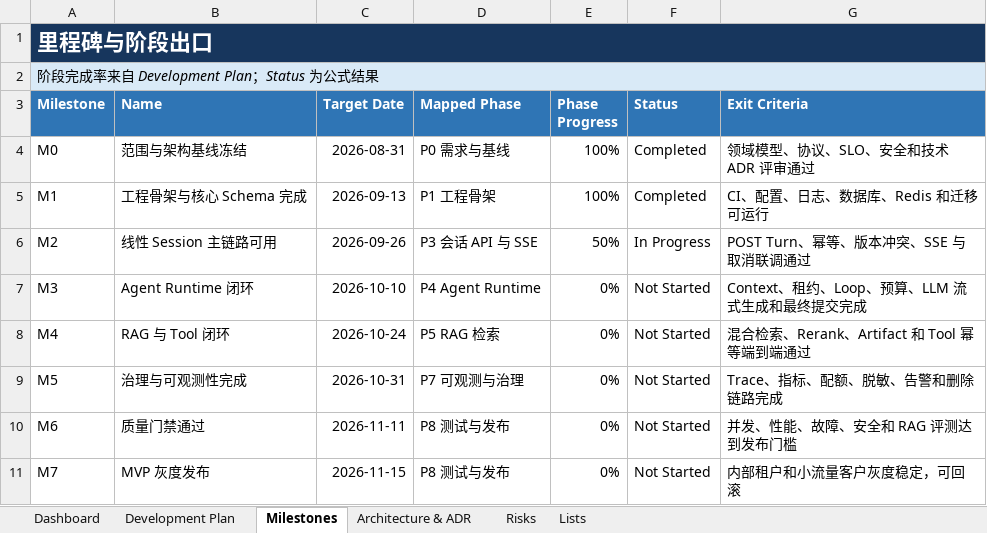
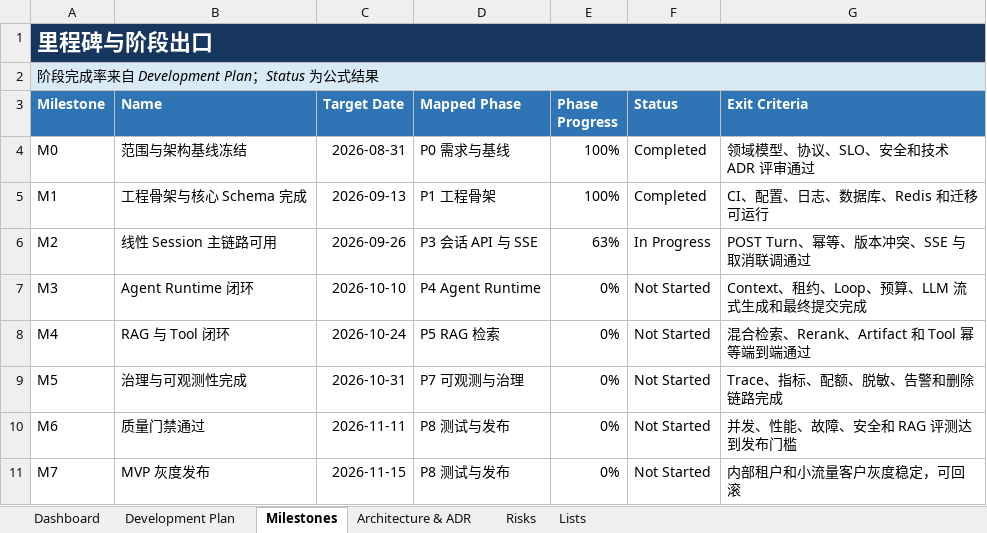
Before and after one commit to oombot2049/agentic_rag, an Excel workbook: AgenticRAG_Go_详细开发计划.xlsx, sheet Milestones, drawn as a sheet; values as stored, in another font and other column widths than the file's, no borders; conditional formats not drawn; the diff names each change by its address in the sheet, - before the commit and + after, or states it on an @@ line.

```diff
--- a/AgenticRAG_Go_详细开发计划.xlsx (sheet Milestones)
+++ b/AgenticRAG_Go_详细开发计划.xlsx (sheet Milestones)
-E6 (Phase Progress): 50%
+E6 (Phase Progress): 63%
```
Also changed, not shown: sheet Dashboard, sheet Development Plan, charts or pictures, 9 other files.
